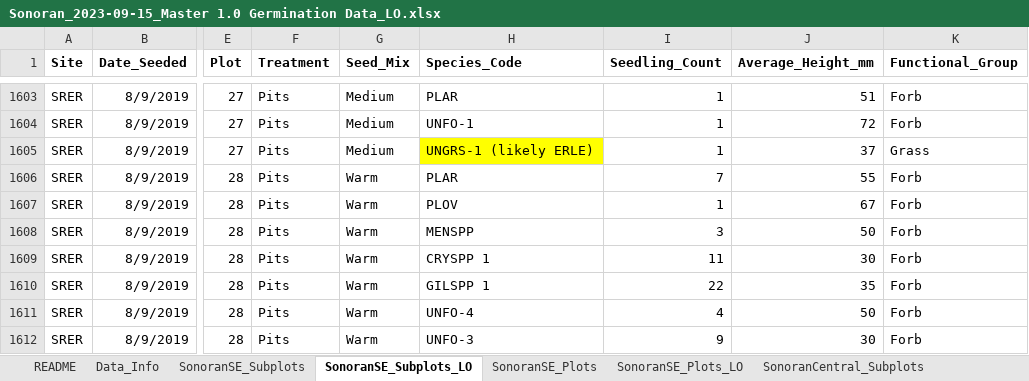
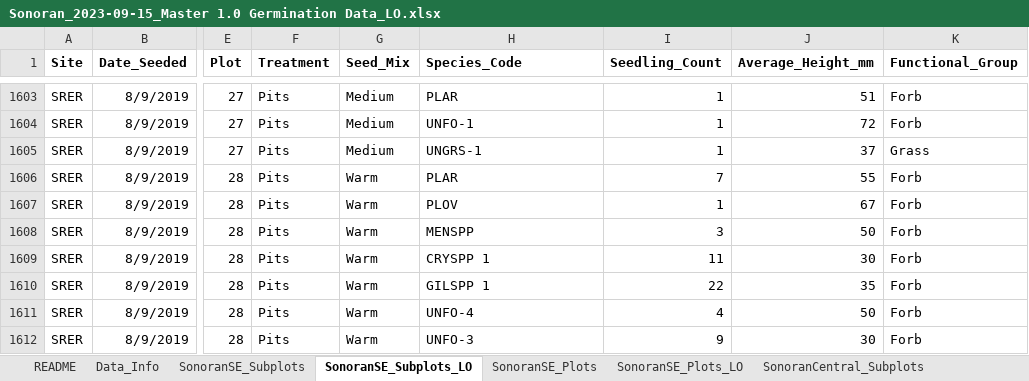
Before and after one commit to lossanna/RestoreNet, an Excel workbook: Sonoran-data/raw/Sonoran_2023-09-15_Master 1.0 Germination Data_LO.xlsx, sheet SonoranSE_Subplots_LO, drawn as a sheet; only a part is shown, gaps mark what is left out; values as stored, in another font and other column widths than the file's, no borders; the diff names each change by its address in the sheet, - before the commit and + after, or states it on an @@ line.

```diff
--- a/Sonoran-data/raw/Sonoran_2023-09-15_Master 1.0 Germination Data_LO.xlsx (sheet SonoranSE_Subplots_LO)
+++ b/Sonoran-data/raw/Sonoran_2023-09-15_Master 1.0 Germination Data_LO.xlsx (sheet SonoranSE_Subplots_LO)
-H1605 (Species_Code): UNGRS-1 (likely ERLE)
+H1605 (Species_Code): UNGRS-1
-H1605 fill: #FFFF00
+H1605 fill: none
```
Also changed, not shown: Sonoran-data/data-wrangling-intermediate/01b_edited7_location-dependent-manual-fix.xlsx, 8 other files.
